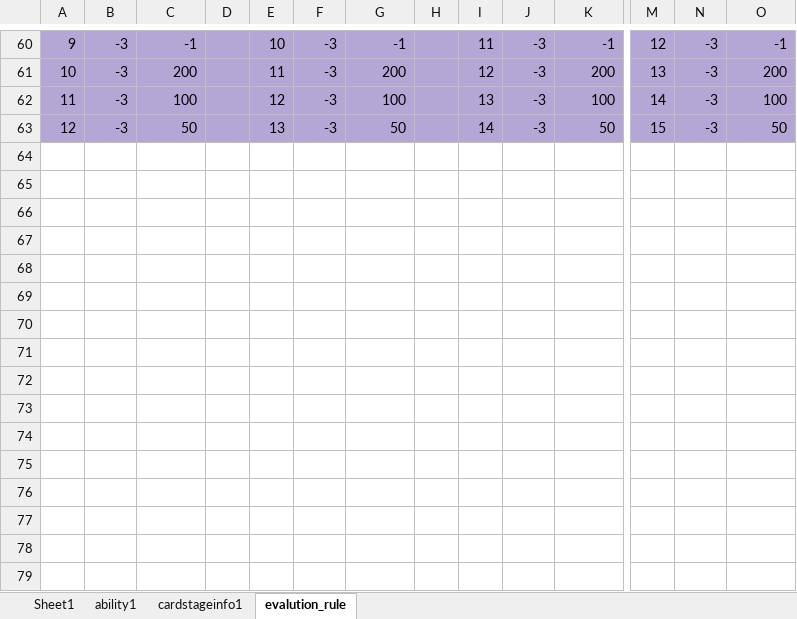
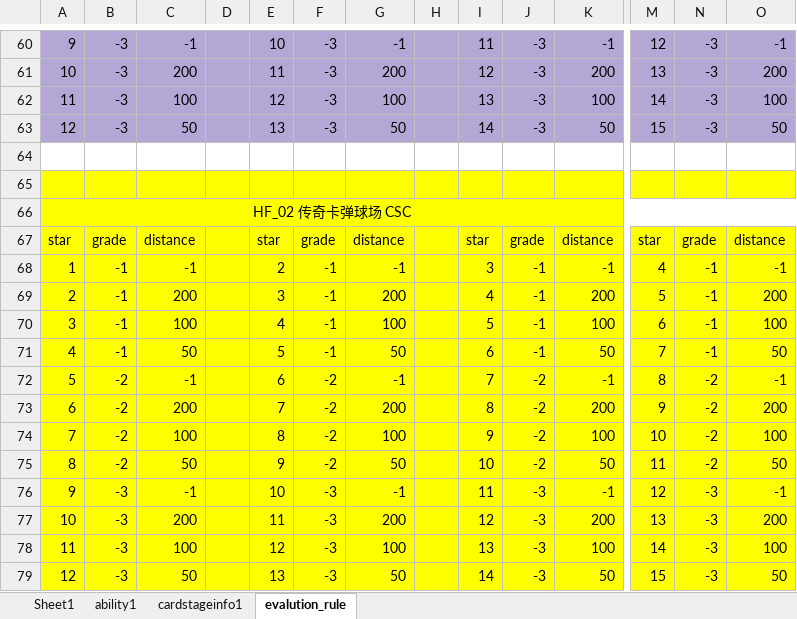
Before and after one commit to IntelHeartPrime/Gamedev_Tools, an Excel workbook: CourseCardSystem/CourseCardConfig.xlsx, sheet evalution_rule, drawn as a sheet; only a part is shown, gaps mark what is left out; values as stored, in another font and other column widths than the file's, no borders; charts and pictures not drawn; rows hold the shown columns only; the diff names each change by its address in the sheet, - before the commit and + after, or states it on an @@ line.

```diff
--- a/CourseCardSystem/CourseCardConfig.xlsx (sheet evalution_rule)
+++ b/CourseCardSystem/CourseCardConfig.xlsx (sheet evalution_rule)
+row 64: (empty)
+row 65: (empty)
+row 66: HF_02 传奇卡弹球场 CSC
+row 67: star | grade | distance |  | star | grade | distance |  | star | grade | distance | star | grade | distance
+row 68: 1 | -1 | -1 |  | 2 | -1 | -1 |  | 3 | -1 | -1 | 4 | -1 | -1
+row 69: 2 | -1 | 200 |  | 3 | -1 | 200 |  | 4 | -1 | 200 | 5 | -1 | 200
+row 70: 3 | -1 | 100 |  | 4 | -1 | 100 |  | 5 | -1 | 100 | 6 | -1 | 100
+row 71: 4 | -1 | 50 |  | 5 | -1 | 50 |  | 6 | -1 | 50 | 7 | -1 | 50
+row 72: 5 | -2 | -1 |  | 6 | -2 | -1 |  | 7 | -2 | -1 | 8 | -2 | -1
+row 73: 6 | -2 | 200 |  | 7 | -2 | 200 |  | 8 | -2 | 200 | 9 | -2 | 200
+row 74: 7 | -2 | 100 |  | 8 | -2 | 100 |  | 9 | -2 | 100 | 10 | -2 | 100
+row 75: 8 | -2 | 50 |  | 9 | -2 | 50 |  | 10 | -2 | 50 | 11 | -2 | 50
+row 76: 9 | -3 | -1 |  | 10 | -3 | -1 |  | 11 | -3 | -1 | 12 | -3 | -1
+row 77: 10 | -3 | 200 |  | 11 | -3 | 200 |  | 12 | -3 | 200 | 13 | -3 | 200
+row 78: 11 | -3 | 100 |  | 12 | -3 | 100 |  | 13 | -3 | 100 | 14 | -3 | 100
+row 79: 12 | -3 | 50 |  | 13 | -3 | 50 |  | 14 | -3 | 50 | 15 | -3 | 50
```
Also changed, not shown: sheet ability1, sheet Sheet1, sheet cardstageinfo1, CourseCardSystem/CourseCardGroupConfig.xlsx, CourseCardSystem/HomeFieldConfig.xlsx, 4 other files.
